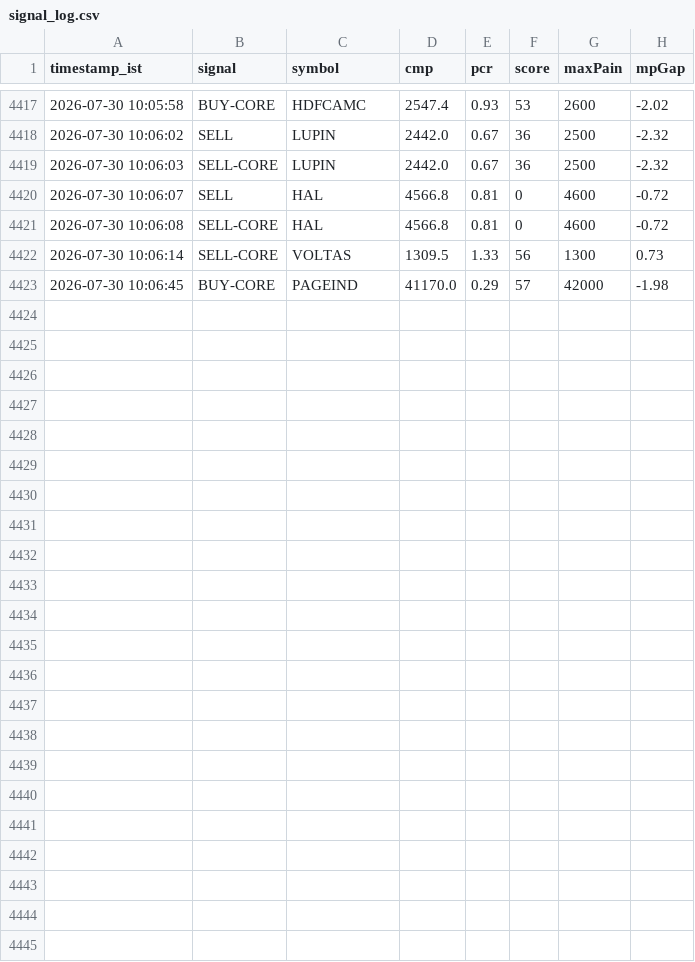
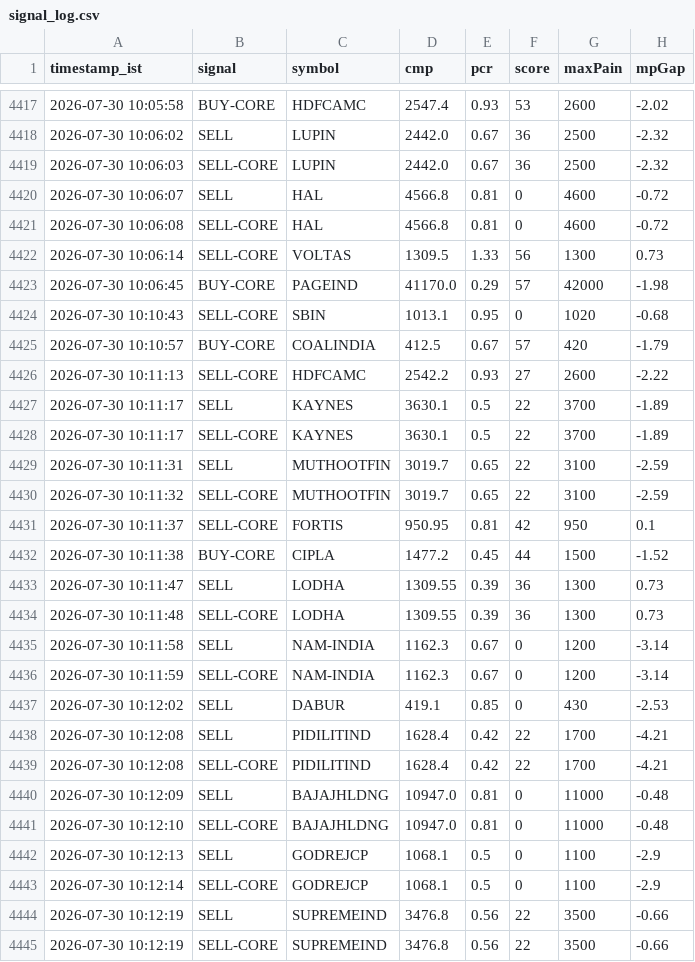
Before and after one commit to sisir6685/nse-alert-bot, a CSV file: signal_log.csv, drawn as a sheet; only a part is shown, gaps mark what is left out; the diff names each change by its address in the sheet, - before the commit and + after, or states it on an @@ line.

```diff
--- a/signal_log.csv
+++ b/signal_log.csv
+row 4424: 2026-07-30 10:10:43 | SELL-CORE | SBIN | 1013.1 | 0.95 | 0 | 1020 | -0.68
+row 4425: 2026-07-30 10:10:57 | BUY-CORE | COALINDIA | 412.5 | 0.67 | 57 | 420 | -1.79
+row 4426: 2026-07-30 10:11:13 | SELL-CORE | HDFCAMC | 2542.2 | 0.93 | 27 | 2600 | -2.22
+row 4427: 2026-07-30 10:11:17 | SELL | KAYNES | 3630.1 | 0.5 | 22 | 3700 | -1.89
+row 4428: 2026-07-30 10:11:17 | SELL-CORE | KAYNES | 3630.1 | 0.5 | 22 | 3700 | -1.89
+row 4429: 2026-07-30 10:11:31 | SELL | MUTHOOTFIN | 3019.7 | 0.65 | 22 | 3100 | -2.59
+row 4430: 2026-07-30 10:11:32 | SELL-CORE | MUTHOOTFIN | 3019.7 | 0.65 | 22 | 3100 | -2.59
+row 4431: 2026-07-30 10:11:37 | SELL-CORE | FORTIS | 950.95 | 0.81 | 42 | 950 | 0.1
+row 4432: 2026-07-30 10:11:38 | BUY-CORE | CIPLA | 1477.2 | 0.45 | 44 | 1500 | -1.52
+row 4433: 2026-07-30 10:11:47 | SELL | LODHA | 1309.55 | 0.39 | 36 | 1300 | 0.73
+row 4434: 2026-07-30 10:11:48 | SELL-CORE | LODHA | 1309.55 | 0.39 | 36 | 1300 | 0.73
+row 4435: 2026-07-30 10:11:58 | SELL | NAM-INDIA | 1162.3 | 0.67 | 0 | 1200 | -3.14
+row 4436: 2026-07-30 10:11:59 | SELL-CORE | NAM-INDIA | 1162.3 | 0.67 | 0 | 1200 | -3.14
+row 4437: 2026-07-30 10:12:02 | SELL | DABUR | 419.1 | 0.85 | 0 | 430 | -2.53
+row 4438: 2026-07-30 10:12:08 | SELL | PIDILITIND | 1628.4 | 0.42 | 22 | 1700 | -4.21
+row 4439: 2026-07-30 10:12:08 | SELL-CORE | PIDILITIND | 1628.4 | 0.42 | 22 | 1700 | -4.21
+row 4440: 2026-07-30 10:12:09 | SELL | BAJAJHLDNG | 10947.0 | 0.81 | 0 | 11000 | -0.48
+row 4441: 2026-07-30 10:12:10 | SELL-CORE | BAJAJHLDNG | 10947.0 | 0.81 | 0 | 11000 | -0.48
+row 4442: 2026-07-30 10:12:13 | SELL | GODREJCP | 1068.1 | 0.5 | 0 | 1100 | -2.9
+row 4443: 2026-07-30 10:12:14 | SELL-CORE | GODREJCP | 1068.1 | 0.5 | 0 | 1100 | -2.9
+row 4444: 2026-07-30 10:12:19 | SELL | SUPREMEIND | 3476.8 | 0.56 | 22 | 3500 | -0.66
+row 4445: 2026-07-30 10:12:19 | SELL-CORE | SUPREMEIND | 3476.8 | 0.56 | 22 | 3500 | -0.66
```
Also changed, not shown: 1 other file.
